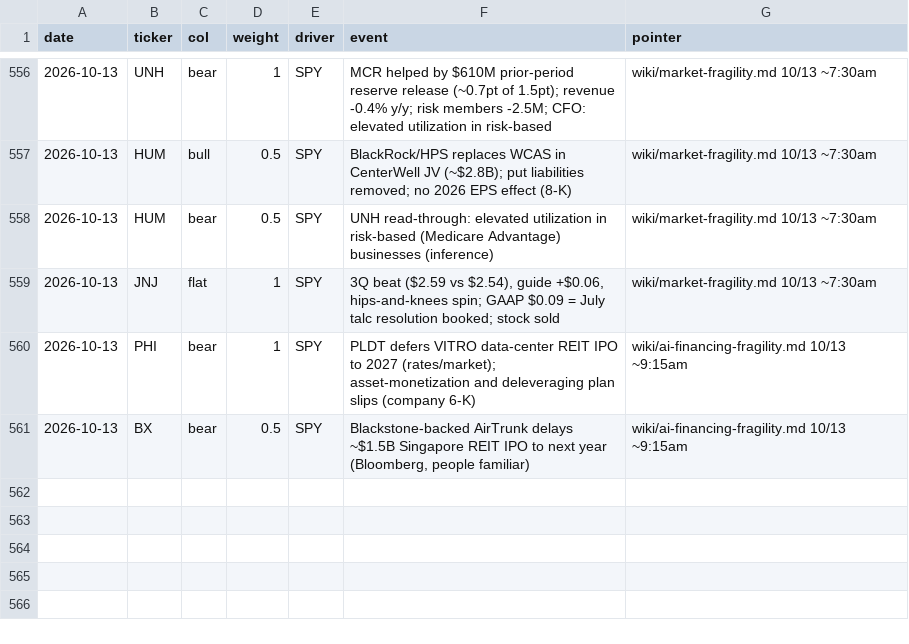
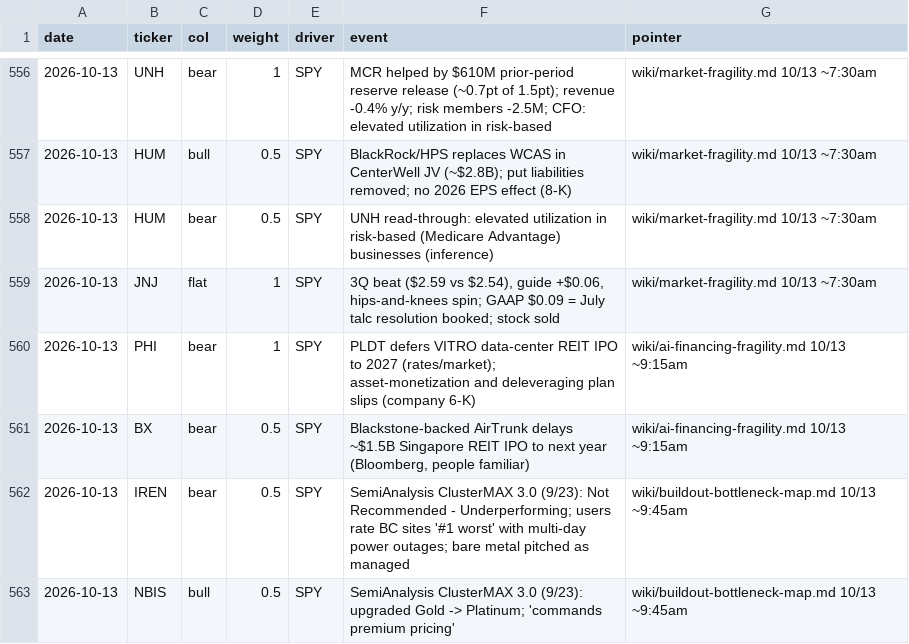
Before and after one commit to smsyt4sjvc-crypto/Wiki-Brain, a CSV file: data/money/marks.csv, drawn as a sheet; only a part is shown, gaps mark what is left out; the diff names each change by its address in the sheet, - before the commit and + after, or states it on an @@ line.

```diff
--- a/data/money/marks.csv
+++ b/data/money/marks.csv
+row 562: 2026-10-13 | IREN | bear | 0.5 | SPY | SemiAnalysis ClusterMAX 3.0 (9/23): Not Recommended - Underperforming; users rate BC sites '#1 worst' with multi-day power outages; bare metal pitched as managed | wiki/buildout-bottleneck-map.md 10/13 ~9:45am
+row 563: 2026-10-13 | NBIS | bull | 0.5 | SPY | SemiAnalysis ClusterMAX 3.0 (9/23): upgraded Gold -> Platinum; 'commands premium pricing' | wiki/buildout-bottleneck-map.md 10/13 ~9:45am
```
Also changed, not shown: 43 other files.
